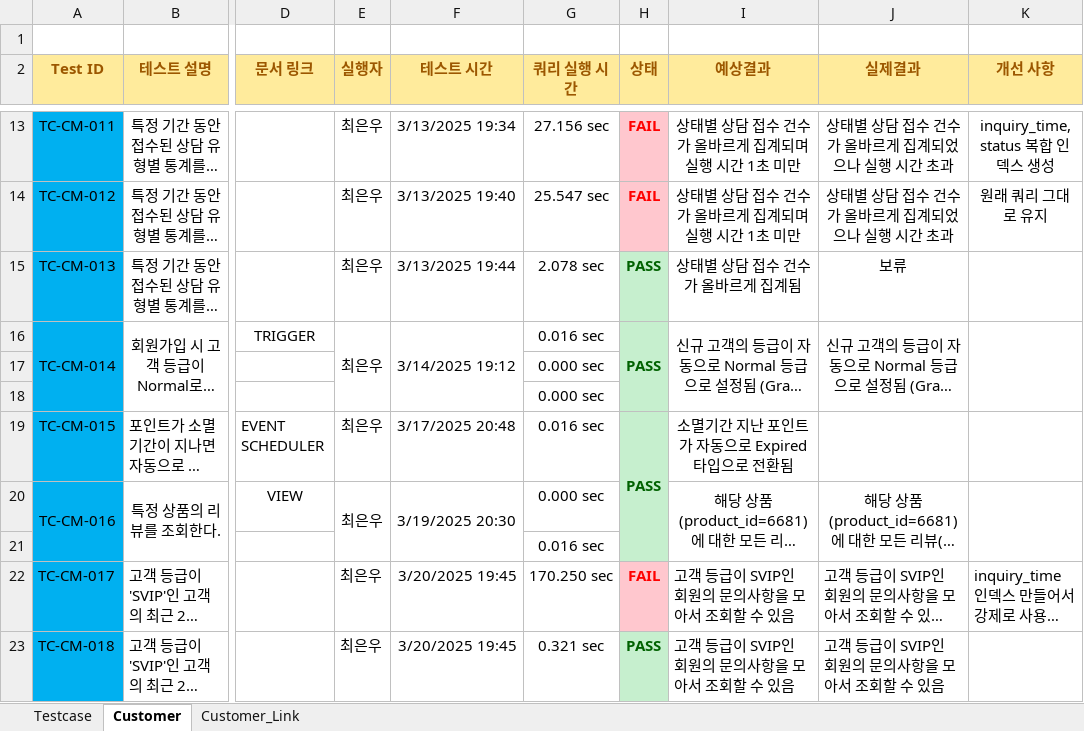
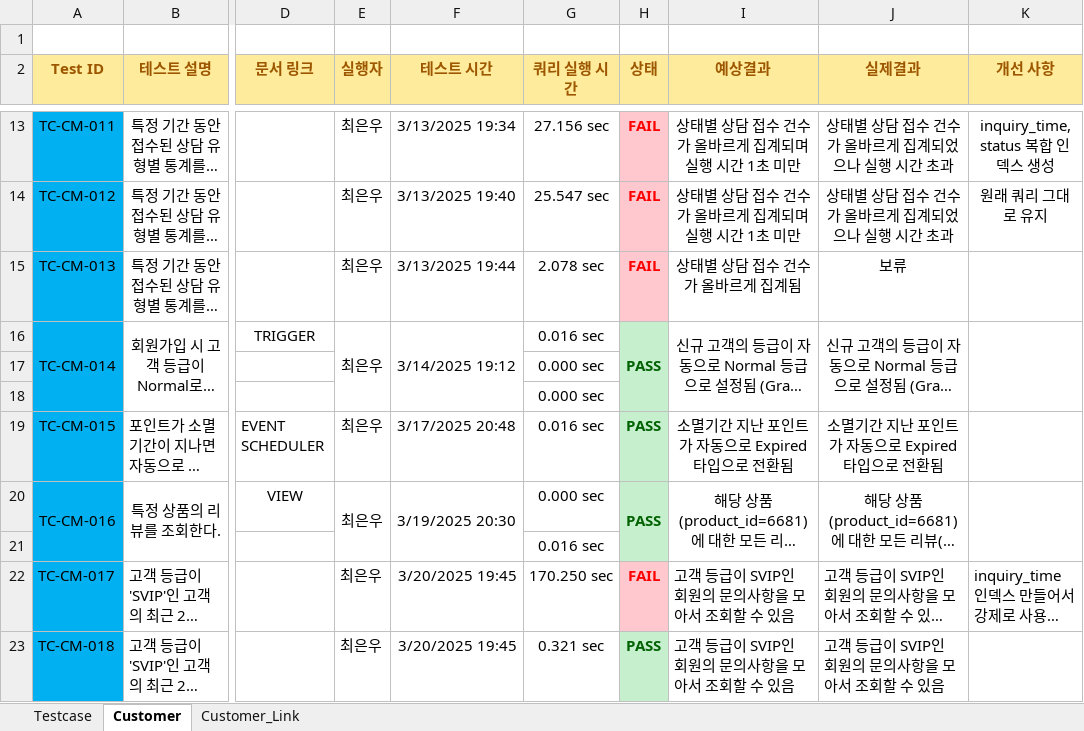
Before and after one commit to Piseumo/sodam, an Excel workbook: TestCase/TestCaseCEW.xlsx, sheet Customer, drawn as a sheet; only a part is shown, gaps mark what is left out; long unchanged cells end in …; values as stored, in another font and other column widths than the file's, no borders; conditional formats not drawn; the diff names each change by its address in the sheet, - before the commit and + after, or states it on an @@ line.

```diff
--- a/TestCase/TestCaseCEW.xlsx (sheet Customer)
+++ b/TestCase/TestCaseCEW.xlsx (sheet Customer)
-H15 (상태): PASS
+H15 (상태): FAIL
@@ H15 fill: #C6EFCE → #FFC7CE, text colour: #006100 → #FF0000 @@
-H19:H21 merged
-J19 (실제결과): (empty)
+J19 (실제결과): 소멸기간 지난 포인트가 자동으로 Expired 타입으로 전환됨
-H20 (상태): (empty)
+H20 (상태): PASS
+H20:H21 merged
```
Also changed, not shown: sheet Testcase.
